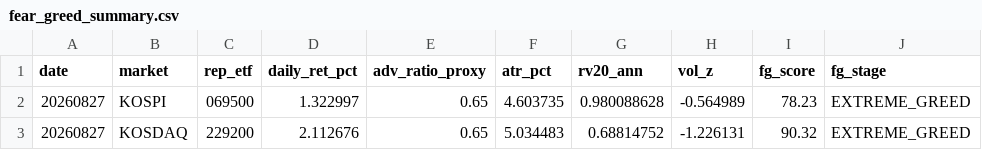
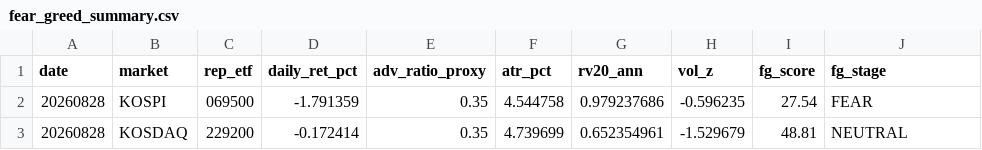
Before and after one commit to jsinvest/dashboard, a CSV file: market-analysis/fear_greed_summary.csv, drawn as a sheet.

Commit message:
Publish 20260828 market analysis and picks

```diff
--- a/market-analysis/fear_greed_summary.csv
+++ b/market-analysis/fear_greed_summary.csv
@@ -1,3 +1,3 @@
 date,market,rep_etf,daily_ret_pct,adv_ratio_proxy,atr_pct,rv20_ann,vol_z,fg_score,fg_stage
-20260827,KOSPI,069500,1.322997,0.65,4.603735,0.980088628,-0.564989,78.23,EXTREME_GREED
-20260827,KOSDAQ,229200,2.112676,0.65,5.034483,0.68814752,-1.226131,90.32,EXTREME_GREED
+20260828,KOSPI,069500,-1.791359,0.35,4.544758,0.979237686,-0.596235,27.54,FEAR
+20260828,KOSDAQ,229200,-0.172414,0.35,4.739699,0.652354961,-1.529679,48.81,NEUTRAL
```
Also changed, not shown: market-analysis/kosdaq_adr.csv, market-analysis/kospi_adr.csv, 24 other files.
